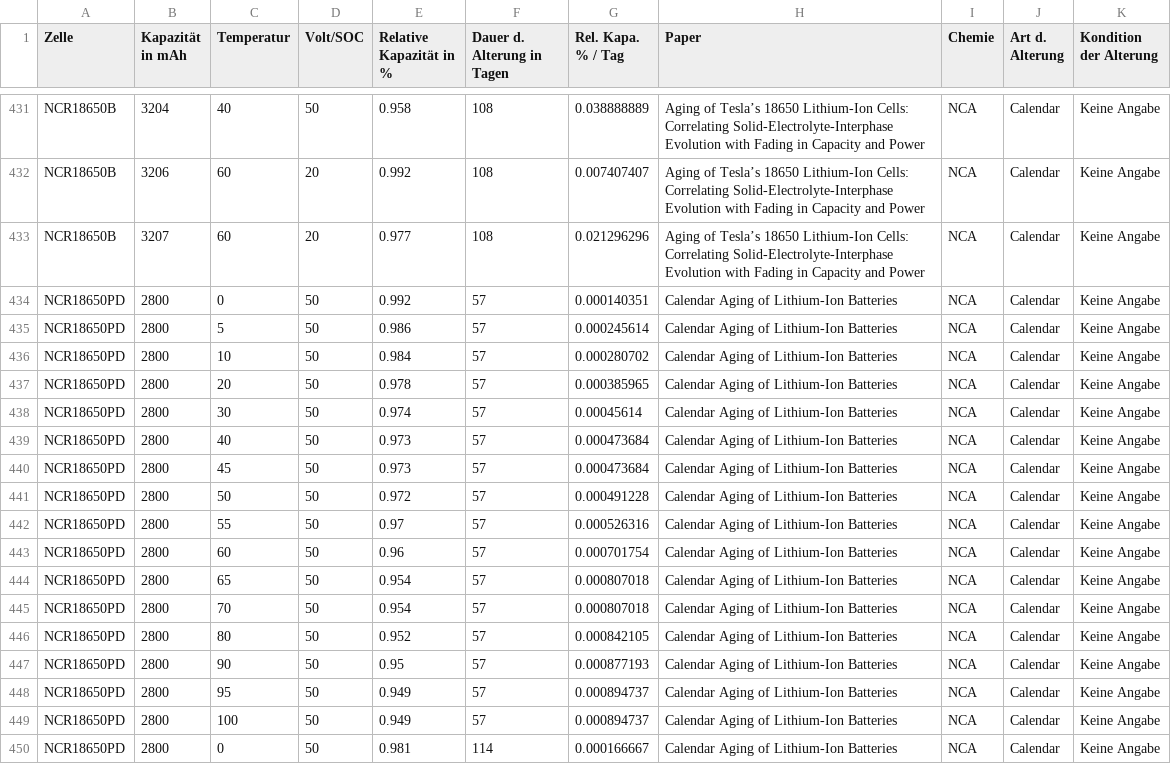
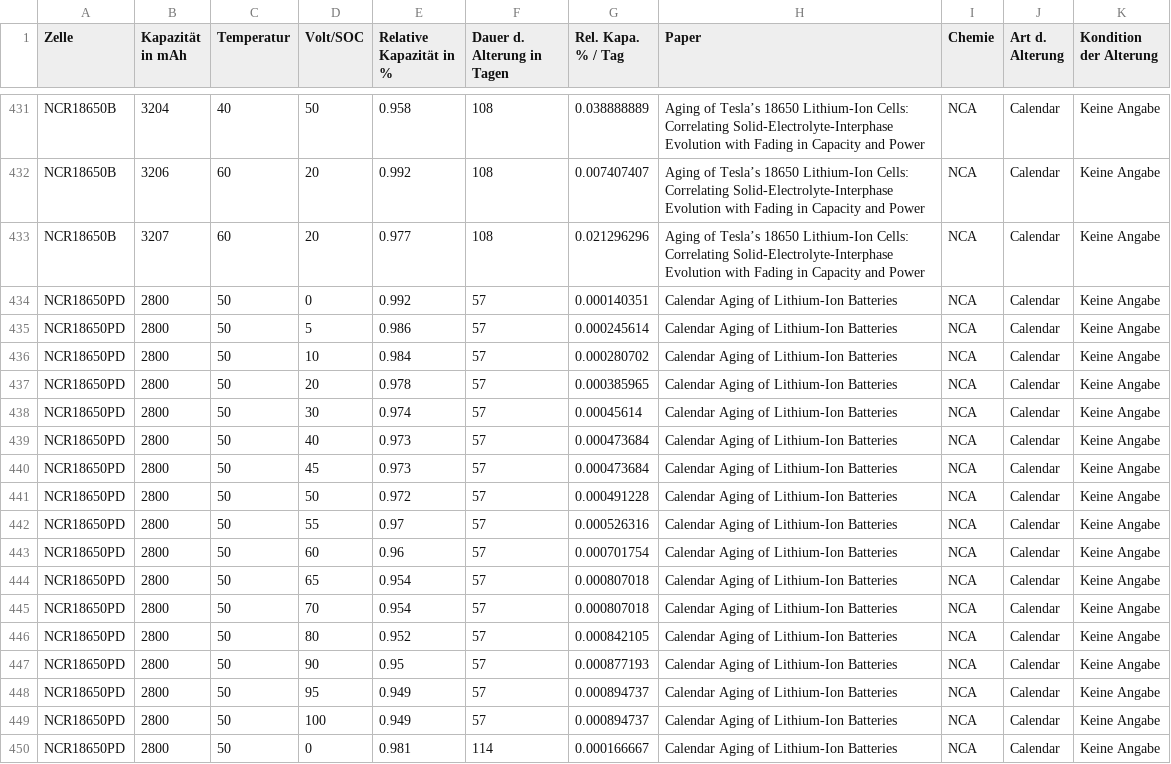
Before and after one commit to ga94luq/Auswertung_Dash, a CSV file: Daten_CSV.csv, drawn as a sheet; only a part is shown, gaps mark what is left out; the diff covers the shown part only.

Commit message:
Update Daten_CSV.csv

```diff
--- a/Daten_CSV.csv
+++ b/Daten_CSV.csv
@@ -433,18 +433,18 @@ NCR18650B;3206;60;20;0.992;108;0.007407407;Aging of Tesla’s 18650 Lithium-Ion
 NCR18650B;3207;60;20;0.977;108;0.021296296;Aging of Tesla’s 18650 Lithium-Ion Cells: Correlating Solid-Electrolyte-Interphase Evolution with Fading in Capacity and Power;NCA;Calendar;Keine Angabe
-NCR18650PD;2800;0;50;0.992;57;0.000140351;Calendar Aging of Lithium-Ion Batteries;NCA;Calendar;Keine Angabe
-NCR18650PD;2800;5;50;0.986;57;0.000245614;Calendar Aging of Lithium-Ion Batteries;NCA;Calendar;Keine Angabe
-NCR18650PD;2800;10;50;0.984;57;0.000280702;Calendar Aging of Lithium-Ion Batteries;NCA;Calendar;Keine Angabe
-NCR18650PD;2800;20;50;0.978;57;0.000385965;Calendar Aging of Lithium-Ion Batteries;NCA;Calendar;Keine Angabe
-NCR18650PD;2800;30;50;0.974;57;0.00045614;Calendar Aging of Lithium-Ion Batteries;NCA;Calendar;Keine Angabe
-NCR18650PD;2800;40;50;0.973;57;0.000473684;Calendar Aging of Lithium-Ion Batteries;NCA;Calendar;Keine Angabe
-NCR18650PD;2800;45;50;0.973;57;0.000473684;Calendar Aging of Lithium-Ion Batteries;NCA;Calendar;Keine Angabe
+NCR18650PD;2800;50;0;0.992;57;0.000140351;Calendar Aging of Lithium-Ion Batteries;NCA;Calendar;Keine Angabe
+NCR18650PD;2800;50;5;0.986;57;0.000245614;Calendar Aging of Lithium-Ion Batteries;NCA;Calendar;Keine Angabe
+NCR18650PD;2800;50;10;0.984;57;0.000280702;Calendar Aging of Lithium-Ion Batteries;NCA;Calendar;Keine Angabe
+NCR18650PD;2800;50;20;0.978;57;0.000385965;Calendar Aging of Lithium-Ion Batteries;NCA;Calendar;Keine Angabe
+NCR18650PD;2800;50;30;0.974;57;0.00045614;Calendar Aging of Lithium-Ion Batteries;NCA;Calendar;Keine Angabe
+NCR18650PD;2800;50;40;0.973;57;0.000473684;Calendar Aging of Lithium-Ion Batteries;NCA;Calendar;Keine Angabe
+NCR18650PD;2800;50;45;0.973;57;0.000473684;Calendar Aging of Lithium-Ion Batteries;NCA;Calendar;Keine Angabe
 NCR18650PD;2800;50;50;0.972;57;0.000491228;Calendar Aging of Lithium-Ion Batteries;NCA;Calendar;Keine Angabe
-NCR18650PD;2800;55;50;0.97;57;0.000526316;Calendar Aging of Lithium-Ion Batteries;NCA;Calendar;Keine Angabe
-NCR18650PD;2800;60;50;0.96;57;0.000701754;Calendar Aging of Lithium-Ion Batteries;NCA;Calendar;Keine Angabe
-NCR18650PD;2800;65;50;0.954;57;0.000807018;Calendar Aging of Lithium-Ion Batteries;NCA;Calendar;Keine Angabe
-NCR18650PD;2800;70;50;0.954;57;0.000807018;Calendar Aging of Lithium-Ion Batteries;NCA;Calendar;Keine Angabe
-NCR18650PD;2800;80;50;0.952;57;0.000842105;Calendar Aging of Lithium-Ion Batteries;NCA;Calendar;Keine Angabe
-NCR18650PD;2800;90;50;0.95;57;0.000877193;Calendar Aging of Lithium-Ion Batteries;NCA;Calendar;Keine Angabe
-NCR18650PD;2800;95;50;0.949;57;0.000894737;Calendar Aging of Lithium-Ion Batteries;NCA;Calendar;Keine Angabe
-NCR18650PD;2800;100;50;0.949;57;0.000894737;Calendar Aging of Lithium-Ion Batteries;NCA;Calendar;Keine Angabe
-NCR18650PD;2800;0;50;0.981;114;0.000166667;Calendar Aging of Lithium-Ion Batteries;NCA;Calendar;Keine Angabe
+NCR18650PD;2800;50;55;0.97;57;0.000526316;Calendar Aging of Lithium-Ion Batteries;NCA;Calendar;Keine Angabe
+NCR18650PD;2800;50;60;0.96;57;0.000701754;Calendar Aging of Lithium-Ion Batteries;NCA;Calendar;Keine Angabe
+NCR18650PD;2800;50;65;0.954;57;0.000807018;Calendar Aging of Lithium-Ion Batteries;NCA;Calendar;Keine Angabe
+NCR18650PD;2800;50;70;0.954;57;0.000807018;Calendar Aging of Lithium-Ion Batteries;NCA;Calendar;Keine Angabe
+NCR18650PD;2800;50;80;0.952;57;0.000842105;Calendar Aging of Lithium-Ion Batteries;NCA;Calendar;Keine Angabe
+NCR18650PD;2800;50;90;0.95;57;0.000877193;Calendar Aging of Lithium-Ion Batteries;NCA;Calendar;Keine Angabe
+NCR18650PD;2800;50;95;0.949;57;0.000894737;Calendar Aging of Lithium-Ion Batteries;NCA;Calendar;Keine Angabe
+NCR18650PD;2800;50;100;0.949;57;0.000894737;Calendar Aging of Lithium-Ion Batteries;NCA;Calendar;Keine Angabe
+NCR18650PD;2800;50;0;0.981;114;0.000166667;Calendar Aging of Lithium-Ion Batteries;NCA;Calendar;Keine Angabe
```
Also changed, not shown: 88 edited cells elsewhere in this file.
